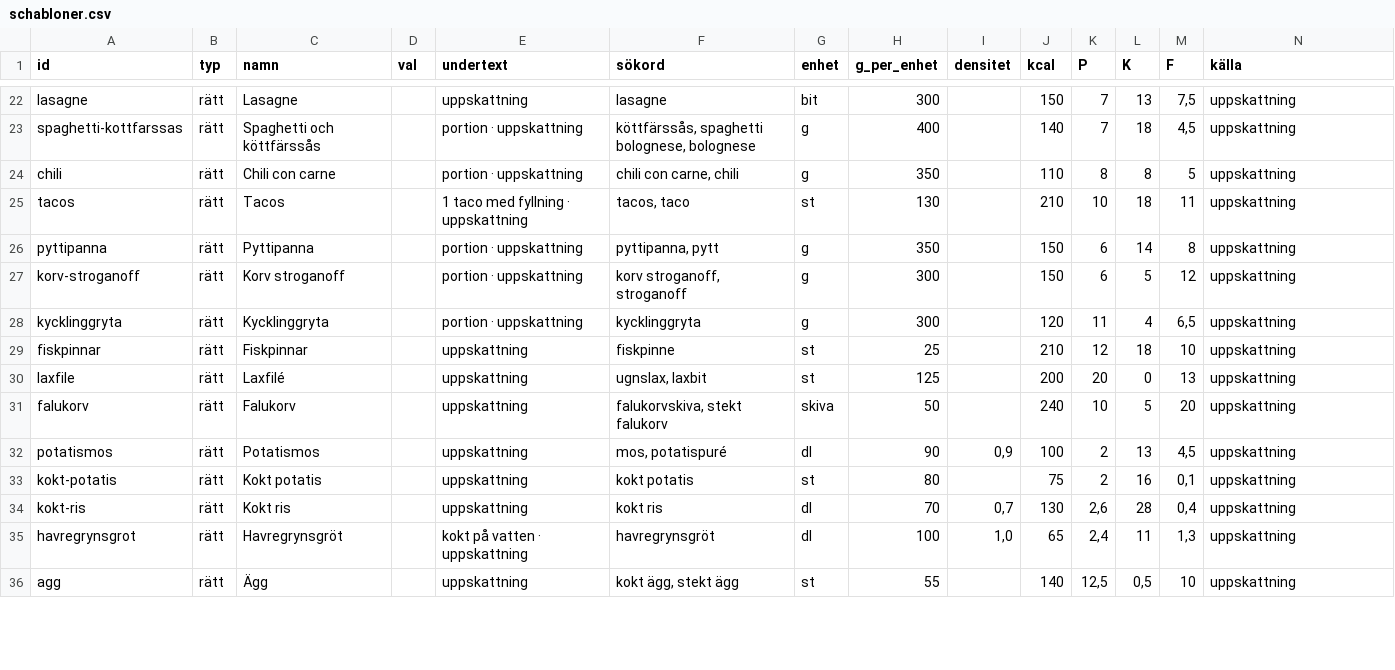
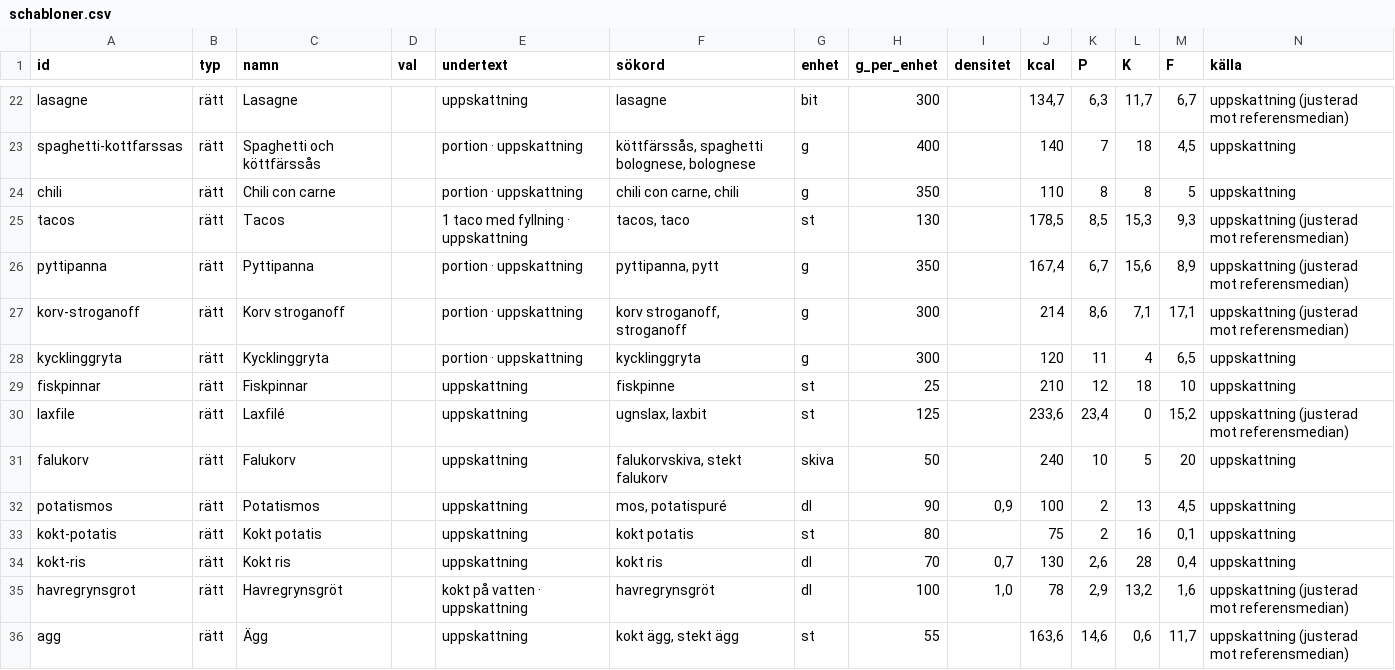
Before and after one commit to FlyingGooner/simple-nutrition, a CSV file: tools/data/schabloner.csv, drawn as a sheet; only a part is shown, gaps mark what is left out; the diff covers the shown part only; the diff names each change by its address in the sheet, - before the commit and + after, or states it on an @@ line.

```diff
--- a/tools/data/schabloner.csv
+++ b/tools/data/schabloner.csv
-J22 (kcal): 150
+J22 (kcal): 134,7
-K22 (P): 7
+K22 (P): 6,3
-L22 (K): 13
+L22 (K): 11,7
-M22 (F): 7,5
+M22 (F): 6,7
-N22 (källa): uppskattning
+N22 (källa): uppskattning (justerad mot referensmedian)
-J25 (kcal): 210
+J25 (kcal): 178,5
-K25 (P): 10
+K25 (P): 8,5
-L25 (K): 18
+L25 (K): 15,3
-M25 (F): 11
+M25 (F): 9,3
-N25:N27 (källa): uppskattning
+N25:N27 (källa): uppskattning (justerad mot referensmedian)
-J26 (kcal): 150
+J26 (kcal): 167,4
-K26 (P): 6
+K26 (P): 6,7
-L26 (K): 14
+L26 (K): 15,6
-M26 (F): 8
+M26 (F): 8,9
-J27 (kcal): 150
+J27 (kcal): 214
-K27 (P): 6
+K27 (P): 8,6
-L27 (K): 5
+L27 (K): 7,1
-M27 (F): 12
+M27 (F): 17,1
-J30 (kcal): 200
+J30 (kcal): 233,6
-K30 (P): 20
+K30 (P): 23,4
-M30 (F): 13
+M30 (F): 15,2
-N30 (källa): uppskattning
+N30 (källa): uppskattning (justerad mot referensmedian)
-J35 (kcal): 65
+J35 (kcal): 78
-K35 (P): 2,4
+K35 (P): 2,9
-L35 (K): 11
+L35 (K): 13,2
-M35 (F): 1,3
+M35 (F): 1,6
-N35:N36 (källa): uppskattning
+N35:N36 (källa): uppskattning (justerad mot referensmedian)
-J36 (kcal): 140
+J36 (kcal): 163,6
-K36 (P): 12,5
+K36 (P): 14,6
-L36 (K): 0,5
+L36 (K): 0,6
-M36 (F): 10
+M36 (F): 11,7
```
Also changed, not shown: 35 edited cells elsewhere in this file.
